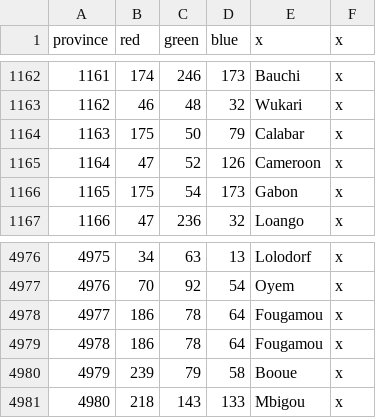
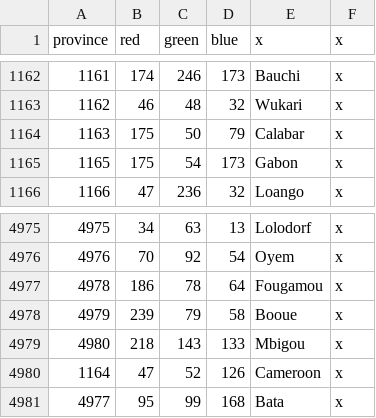
Before and after one commit to AlexTitan747/1.32-new-patch, a CSV file: map/definition.csv, drawn as a sheet; only a part is shown, gaps mark what is left out.

Commit message:
Cameroon Provinces

```diff
--- a/map/definition.csv
+++ b/map/definition.csv
@@ -1164,3 +1164,2 @@ province;red;green;blue;x;x
 1163;175;50;79;Calabar;x
-1164;47;52;126;Cameroon;x
 1165;175;54;173;Gabon;x
@@ -4977,3 +4976,2 @@ province;red;green;blue;x;x
 4976;70;92;54;Oyem;x
-4977;186;78;64;Fougamou;x
 4978;186;78;64;Fougamou;x
@@ -4981 +4979,3 @@ province;red;green;blue;x;x
 4980;218;143;133;Mbigou;x
+1164;47;52;126;Cameroon;x
+4977;95;99;168;Bata;x
```
Also changed, not shown: 16 other files.
